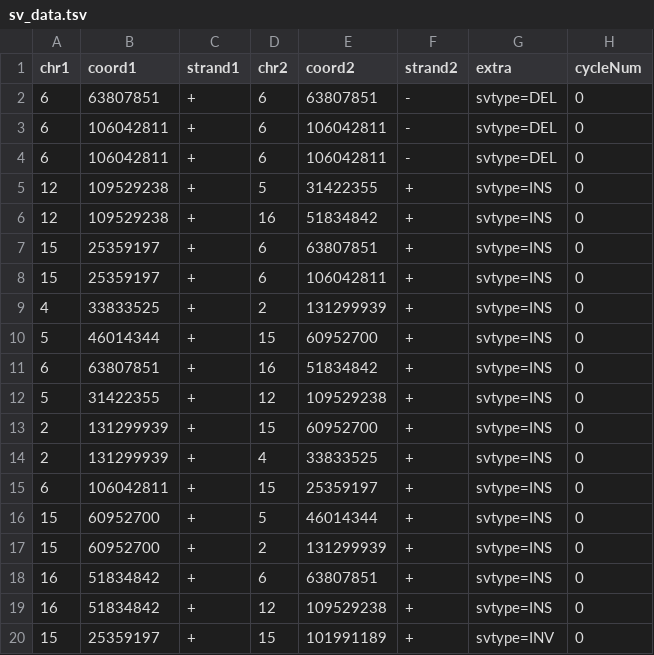
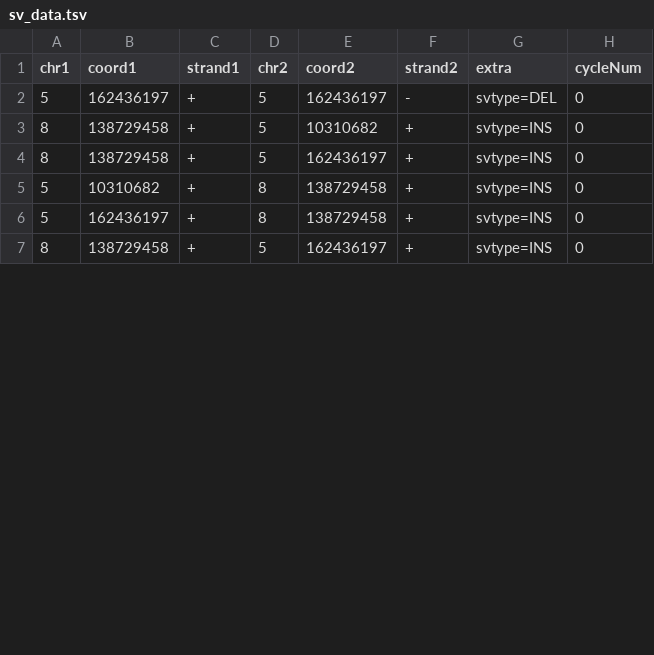
Before and after one commit to swinnall/SVGen, a TSV file: output/00/sv_data.tsv, drawn as a sheet; only a part is shown; the diff covers the shown part only.

```diff
--- a/output/00/sv_data.tsv
+++ b/output/00/sv_data.tsv
@@ -1,20 +1,7 @@
 chr1	coord1	strand1	chr2	coord2	strand2	extra	cycleNum
-6	63807851	+	6	63807851	-	svtype=DEL	0
-6	106042811	+	6	106042811	-	svtype=DEL	0
-6	106042811	+	6	106042811	-	svtype=DEL	0
-12	109529238	+	5	31422355	+	svtype=INS	0
-12	109529238	+	16	51834842	+	svtype=INS	0
-15	25359197	+	6	63807851	+	svtype=INS	0
-15	25359197	+	6	106042811	+	svtype=INS	0
-4	33833525	+	2	131299939	+	svtype=INS	0
-5	46014344	+	15	60952700	+	svtype=INS	0
-6	63807851	+	16	51834842	+	svtype=INS	0
-5	31422355	+	12	109529238	+	svtype=INS	0
-2	131299939	+	15	60952700	+	svtype=INS	0
-2	131299939	+	4	33833525	+	svtype=INS	0
-6	106042811	+	15	25359197	+	svtype=INS	0
-15	60952700	+	5	46014344	+	svtype=INS	0
-15	60952700	+	2	131299939	+	svtype=INS	0
-16	51834842	+	6	63807851	+	svtype=INS	0
-16	51834842	+	12	109529238	+	svtype=INS	0
-15	25359197	+	15	101991189	+	svtype=INV	0
+5	162436197	+	5	162436197	-	svtype=DEL	0
+8	138729458	+	5	10310682	+	svtype=INS	0
+8	138729458	+	5	162436197	+	svtype=INS	0
+5	10310682	+	8	138729458	+	svtype=INS	0
+5	162436197	+	8	138729458	+	svtype=INS	0
+8	138729458	+	5	162436197	+	svtype=INS	0
```
Also changed, not shown: 1 added row, 5 removed rows and 14 edited cells elsewhere in this file, output/00/cn_data.tsv, 1 other file.
